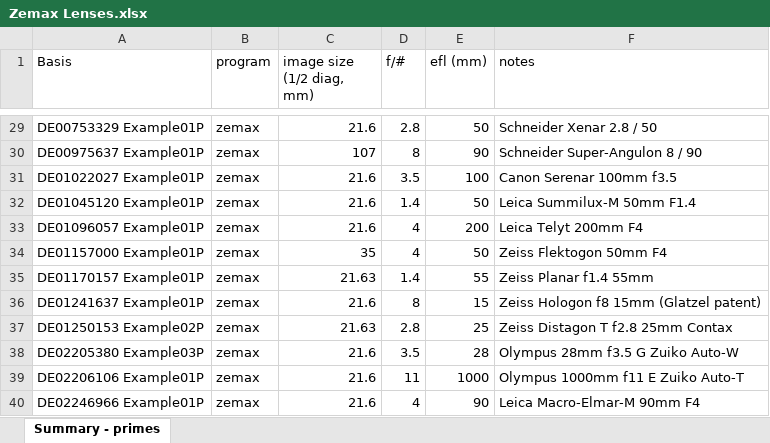
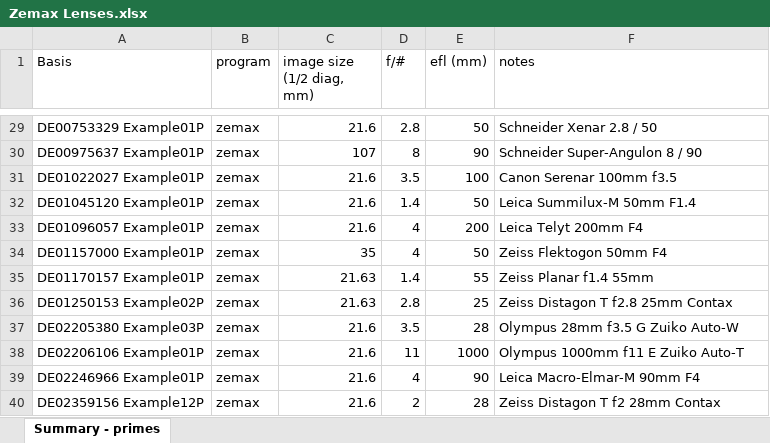
Before and after one commit to ruthshiferaw/2.156-Lens-Project, an Excel workbook: Prime Lenses + Data/Fixing Spreadsheet/Zemax Lenses.xlsx, sheet Summary - primes, drawn as a sheet; only a part is shown, gaps mark what is left out; the shorter side is filled out with more unchanged rows; values as stored, in another font and other column widths than the file's, no borders; the diff names each change by its address in the sheet, - before the commit and + after, or states it on an @@ line.

Commit message:
Fixed bad lenses showing up again

```diff
--- a/Prime Lenses + Data/Fixing Spreadsheet/Zemax Lenses.xlsx (sheet Summary - primes)
+++ b/Prime Lenses + Data/Fixing Spreadsheet/Zemax Lenses.xlsx (sheet Summary - primes)
-row 36: DE01241637 Example01P | zemax | 21.6 | 8 | 15 | Zeiss Hologon f8 15mm (Glatzel patent)
```
Also changed, not shown: 21 other files.
